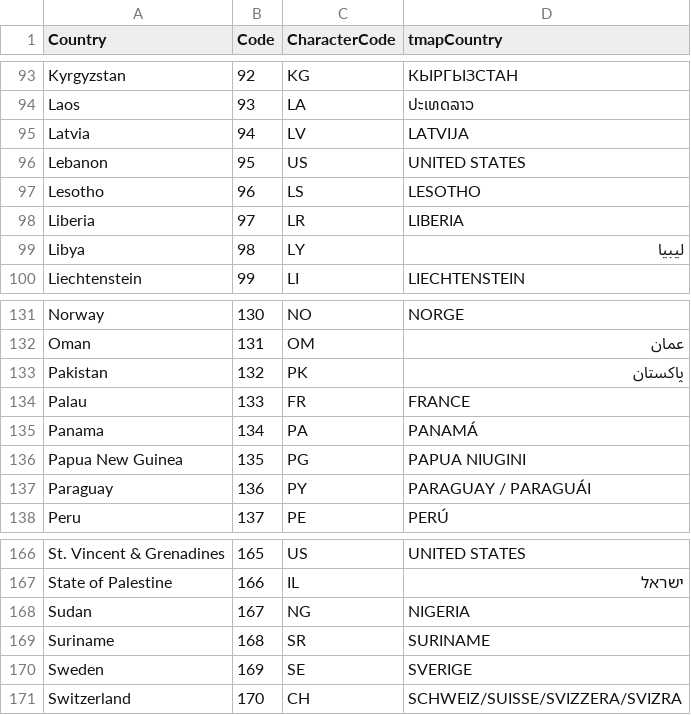
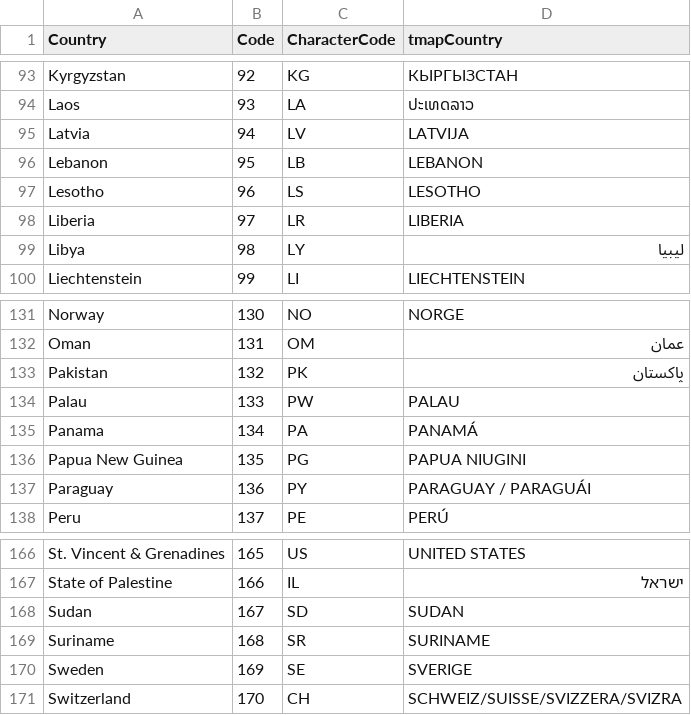
Before and after one commit to ctmazilu/RecodingR, a CSV file: country_list3.csv, drawn as a sheet; only a part is shown, gaps mark what is left out; the diff covers the shown part only.

Commit message:
edit country_list3.csv commit

```diff
--- a/country_list3.csv
+++ b/country_list3.csv
@@ -95,3 +95,3 @@
 "Latvia",94,"LV","LATVIJA"
-"Lebanon",95,"US","UNITED STATES"
+"Lebanon",95,"LB","LEBANON"
 "Lesotho",96,"LS","LESOTHO"
@@ -133,3 +133,3 @@
 "Pakistan",132,"PK","پاکستان"
-"Palau",133,"FR","FRANCE"
+"Palau",133,"PW","PALAU"
 "Panama",134,"PA","PANAMÁ"
@@ -167,3 +167,3 @@
 "State of Palestine",166,"IL","ישראל"
-"Sudan",167,"NG","NIGERIA"
+"Sudan",167,"SD","SUDAN"
 "Suriname",168,"SR","SURINAME"
```
Also changed, not shown: 18 edited cells elsewhere in this file.
